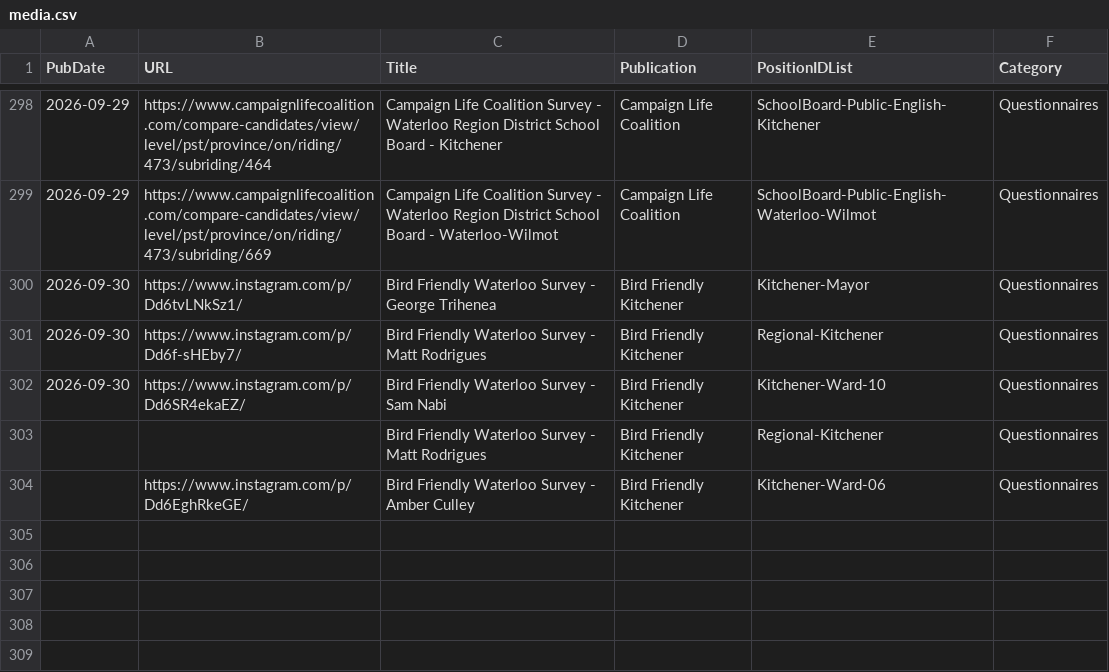
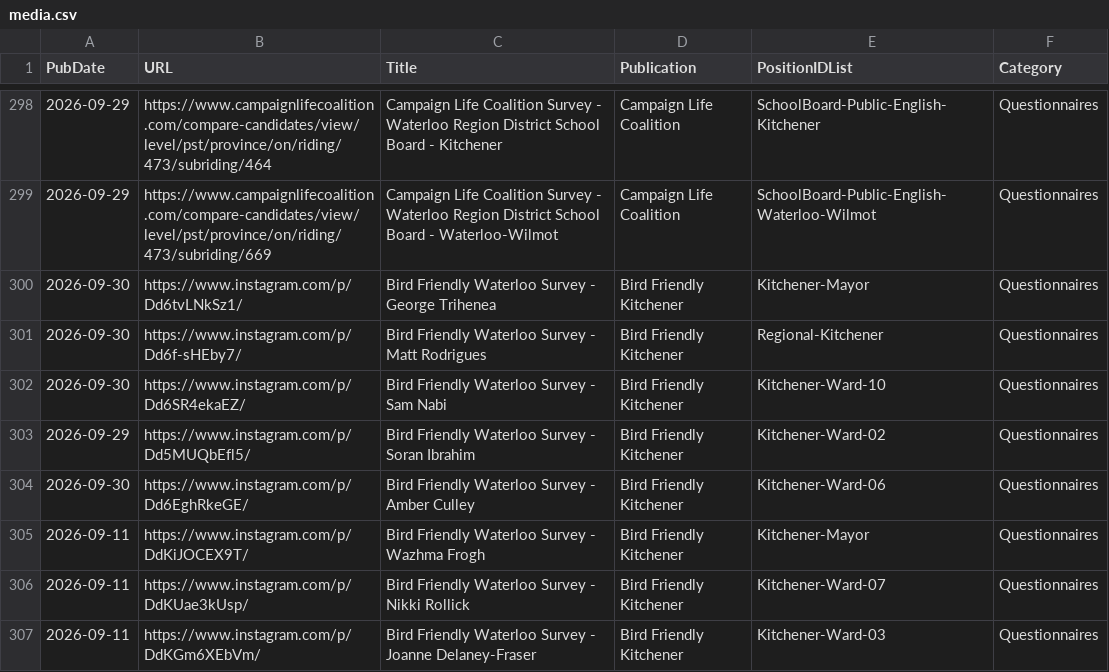
Before and after one commit to CivicTechWR/WRvotes, a CSV file: docs/_data/sync/media.csv, drawn as a sheet; only a part is shown, gaps mark what is left out.

Commit message:
Auto-commit: updated media.csv from Google Docs

```diff
--- a/docs/_data/sync/media.csv
+++ b/docs/_data/sync/media.csv
@@ -302,3 +302,6 @@ PubDate,URL,Title,Publication,PositionIDList,Category
 2026-09-30,https://www.instagram.com/p/Dd6SR4ekaEZ/,Bird Friendly Waterloo Survey - Sam Nabi,Bird Friendly Kitchener,Kitchener-Ward-10,Questionnaires
-,,Bird Friendly Waterloo Survey - Matt Rodrigues,Bird Friendly Kitchener,Regional-Kitchener,Questionnaires
-,https://www.instagram.com/p/Dd6EghRkeGE/,Bird Friendly Waterloo Survey - Amber Culley,Bird Friendly Kitchener,Kitchener-Ward-06,Questionnaires
+2026-09-29,https://www.instagram.com/p/Dd5MUQbEfl5/,Bird Friendly Waterloo Survey - Soran Ibrahim,Bird Friendly Kitchener,Kitchener-Ward-02,Questionnaires
+2026-09-30,https://www.instagram.com/p/Dd6EghRkeGE/,Bird Friendly Waterloo Survey - Amber Culley,Bird Friendly Kitchener,Kitchener-Ward-06,Questionnaires
+2026-09-11,https://www.instagram.com/p/DdKiJOCEX9T/,Bird Friendly Waterloo Survey - Wazhma Frogh,Bird Friendly Kitchener,Kitchener-Mayor,Questionnaires
+2026-09-11,https://www.instagram.com/p/DdKUae3kUsp/,Bird Friendly Waterloo Survey - Nikki Rollick,Bird Friendly Kitchener,Kitchener-Ward-07,Questionnaires
+2026-09-11,https://www.instagram.com/p/DdKGm6XEbVm/,Bird Friendly Waterloo Survey - Joanne Delaney-Fraser,Bird Friendly Kitchener,Kitchener-Ward-03,Questionnaires
```
